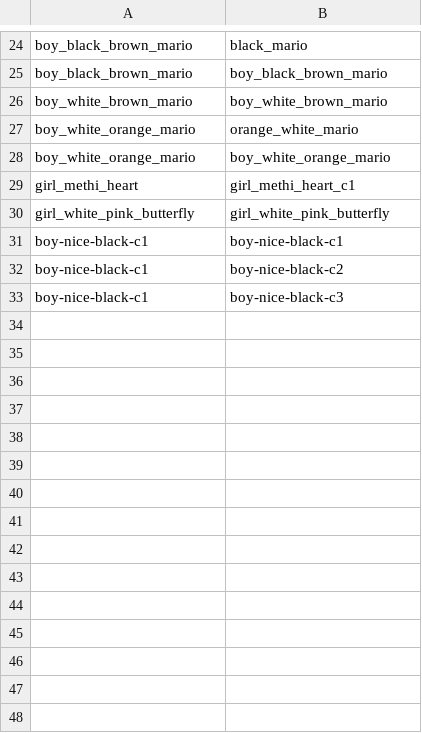
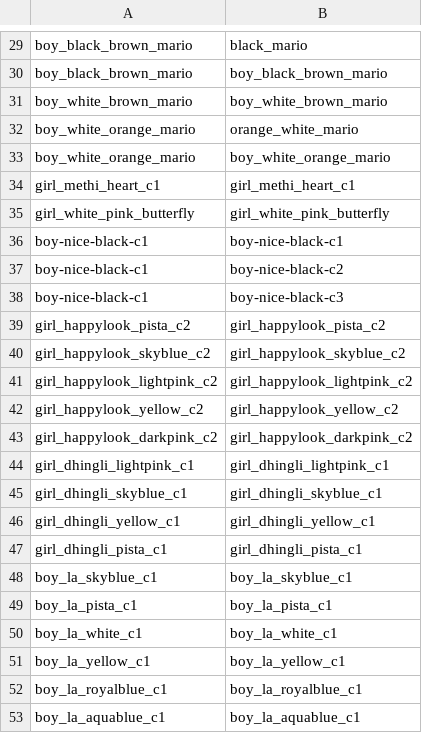
Before and after one commit to aatman-24/e-com-application, a CSV file: label-cropper/data/sku_mapping.csv, drawn as a sheet; only a part is shown, gaps mark what is left out; the diff covers the shown part only.

```diff
--- a/label-cropper/data/sku_mapping.csv
+++ b/label-cropper/data/sku_mapping.csv
@@ -28,3 +33,3 @@ boy_white_orange_mario,orange_white_mario
 boy_white_orange_mario,boy_white_orange_mario
-girl_methi_heart,girl_methi_heart_c1
+girl_methi_heart_c1,girl_methi_heart_c1
 girl_white_pink_butterfly,girl_white_pink_butterfly
@@ -33 +38,16 @@ boy-nice-black-c1,boy-nice-black-c2
 boy-nice-black-c1,boy-nice-black-c3
+girl_happylook_pista_c2,girl_happylook_pista_c2
+girl_happylook_skyblue_c2,girl_happylook_skyblue_c2
+girl_happylook_lightpink_c2,girl_happylook_lightpink_c2
+girl_happylook_yellow_c2,girl_happylook_yellow_c2
+girl_happylook_darkpink_c2,girl_happylook_darkpink_c2
+girl_dhingli_lightpink_c1,girl_dhingli_lightpink_c1
+girl_dhingli_skyblue_c1,girl_dhingli_skyblue_c1
+girl_dhingli_yellow_c1,girl_dhingli_yellow_c1
+girl_dhingli_pista_c1,girl_dhingli_pista_c1
+boy_la_skyblue_c1,boy_la_skyblue_c1
+boy_la_pista_c1,boy_la_pista_c1
+boy_la_white_c1,boy_la_white_c1
+boy_la_yellow_c1,boy_la_yellow_c1
+boy_la_royalblue_c1,boy_la_royalblue_c1
+boy_la_aquablue_c1,boy_la_aquablue_c1
```
Also changed, not shown: 14 added rows and 12 edited cells elsewhere in this file, 41 other files.
